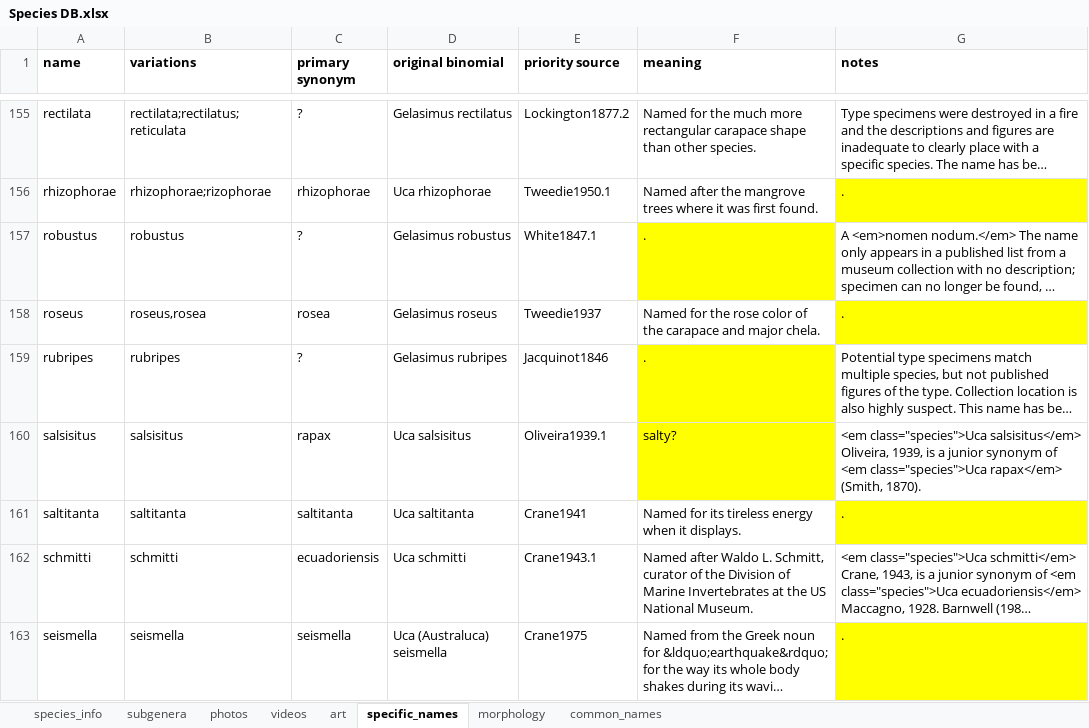
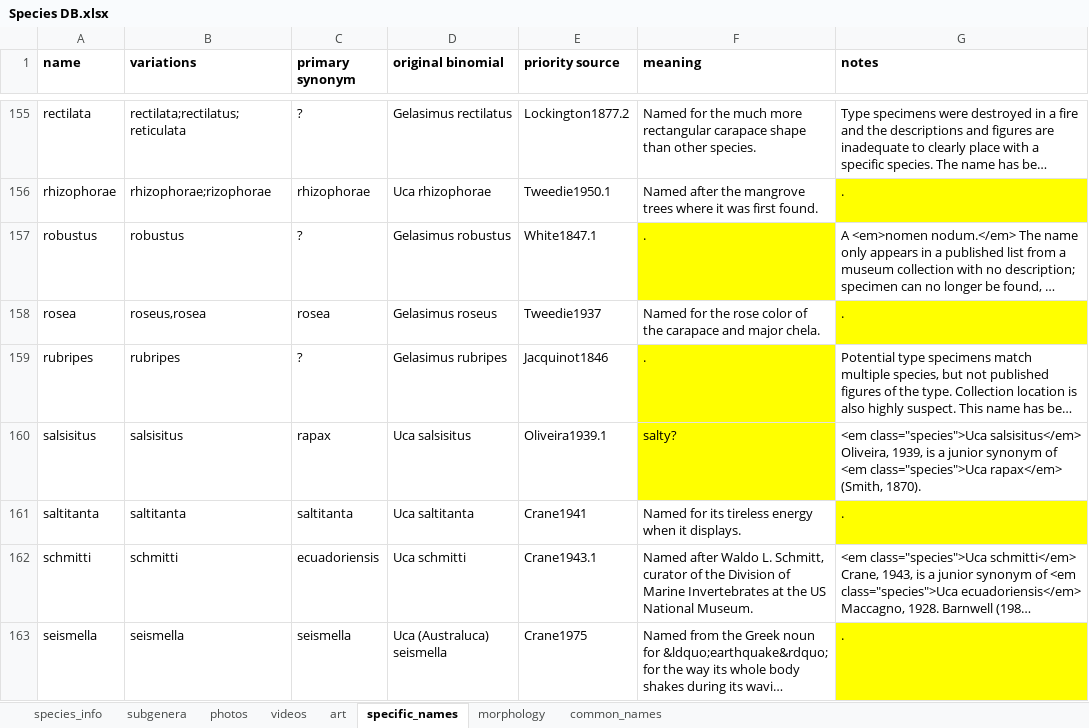
Before and after one commit to msrosenberg/fiddlercrab.info, an Excel workbook: Data/Species DB.xlsx, sheet specific_names, drawn as a sheet; only a part is shown, gaps mark what is left out; long unchanged cells end in …; values as stored, in another font and other column widths than the file's, no borders; the diff names each change by its address in the sheet, - before the commit and + after, or states it on an @@ line.

Commit message:
Reorganizing Structure
Beginning to reorganize the structure of the project. This is the start
of reorganizing the files. The "original" structure is under the Old
Version folder.

```diff
--- a/Data/Species DB.xlsx (sheet specific_names)
+++ b/Data/Species DB.xlsx (sheet specific_names)
-A158 (name): roseus
+A158 (name): rosea
```
Also changed, not shown: 55 other files.
